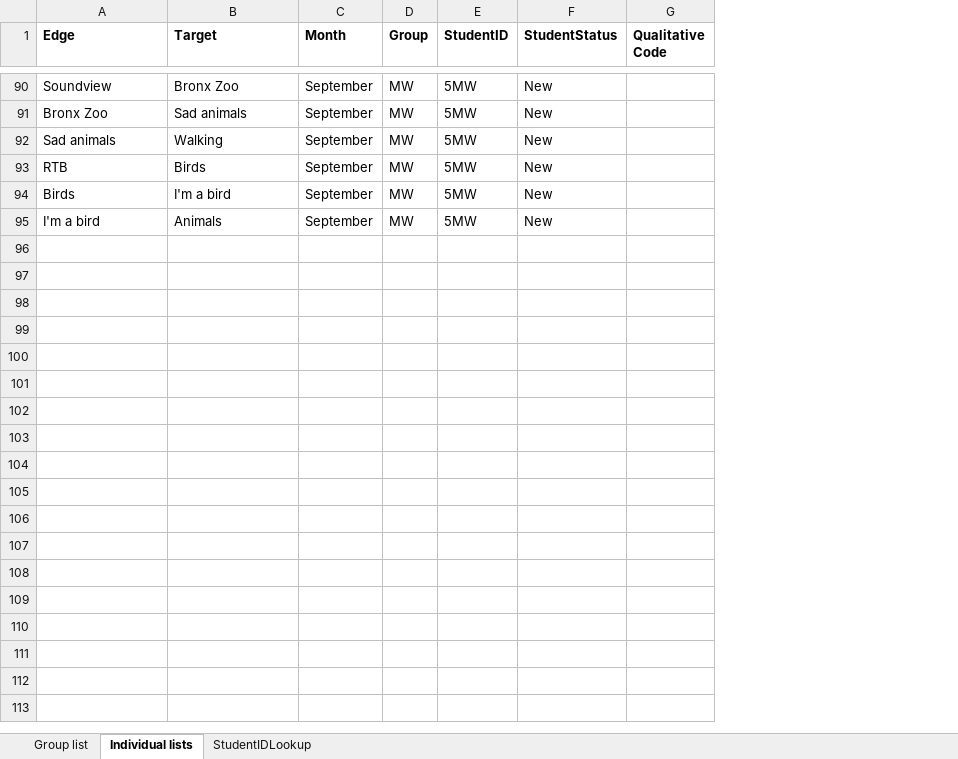
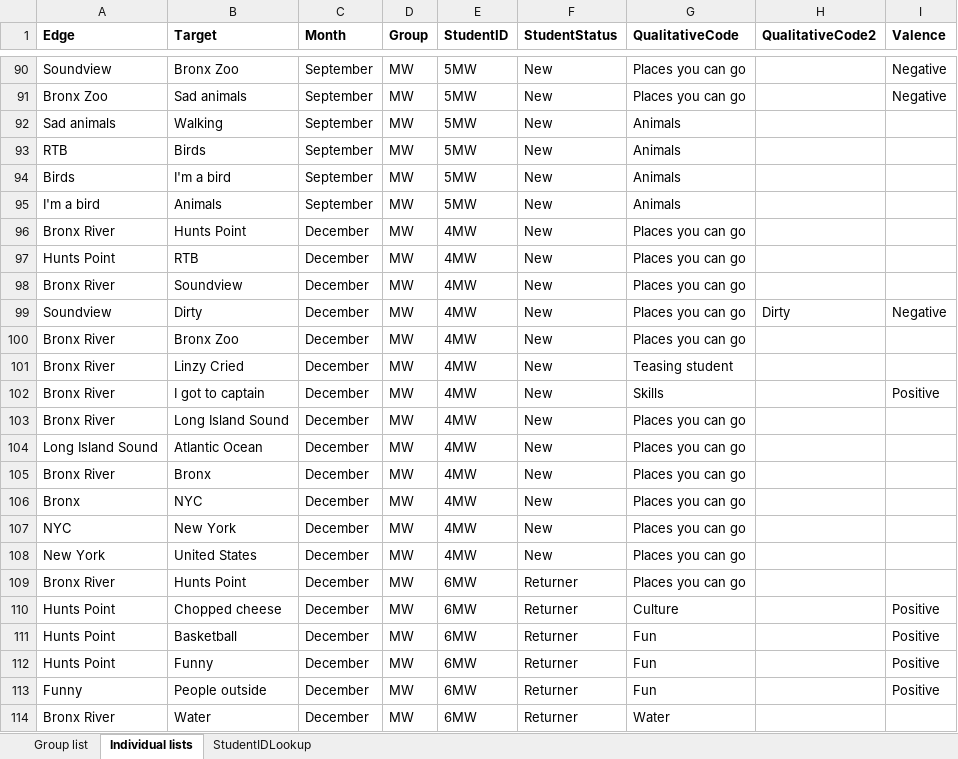
Before and after one commit to AnnieKArmstrong/mindmap, an Excel workbook: grp_edgelists/grp-edgelist.xlsx, sheet Individual lists, drawn as a sheet; only a part is shown, gaps mark what is left out; values as stored, in another font and other column widths than the file's, no borders; removed rows and columns are numbered as before the commit, all else as after; the diff covers the shown part only; the diff names each change by its address in the sheet, - before the commit and + after, or states it on an @@ line.

Commit message:
Added individual mind map analysis

```diff
--- a/grp_edgelists/grp-edgelist.xlsx (sheet Individual lists)
+++ b/grp_edgelists/grp-edgelist.xlsx (sheet Individual lists)
-column G (Qualitative Code), empty
+column G (QualitativeCode), rows 90-95: Places you can go | Places you can go | Animals | Animals | Animals | Animals
+column H (QualitativeCode2), empty
+column I (Valence), rows 90-91: Negative | Negative
+row 96: Bronx River | Hunts Point | December | MW | 4MW | New | Places you can go
+row 97: Hunts Point | RTB | December | MW | 4MW | New | Places you can go
+row 98: Bronx River | Soundview | December | MW | 4MW | New | Places you can go
+row 99: Soundview | Dirty | December | MW | 4MW | New | Places you can go | Dirty | Negative
+row 100: Bronx River | Bronx Zoo | December | MW | 4MW | New | Places you can go
+row 101: Bronx River | Linzy Cried | December | MW | 4MW | New | Teasing student
+row 102: Bronx River | I got to captain | December | MW | 4MW | New | Skills |  | Positive
+row 103: Bronx River | Long Island Sound | December | MW | 4MW | New | Places you can go
+row 104: Long Island Sound | Atlantic Ocean | December | MW | 4MW | New | Places you can go
+row 105: Bronx River | Bronx | December | MW | 4MW | New | Places you can go
+row 106: Bronx | NYC | December | MW | 4MW | New | Places you can go
+row 107: NYC | New York | December | MW | 4MW | New | Places you can go
+row 108: New York | United States | December | MW | 4MW | New | Places you can go
+row 109: Bronx River | Hunts Point | December | MW | 6MW | Returner | Places you can go
+row 110: Hunts Point | Chopped cheese | December | MW | 6MW | Returner | Culture |  | Positive
+row 111: Hunts Point | Basketball | December | MW | 6MW | Returner | Fun |  | Positive
+row 112: Hunts Point | Funny | December | MW | 6MW | Returner | Fun |  | Positive
+row 113: Funny | People outside | December | MW | 6MW | Returner | Fun |  | Positive
+row 114: Bronx River | Water | December | MW | 6MW | Returner | Water
```
Also changed, not shown: 240 added rows elsewhere in this sheet, sheet Group list, sheet StudentIDLookup, 12 other files.
